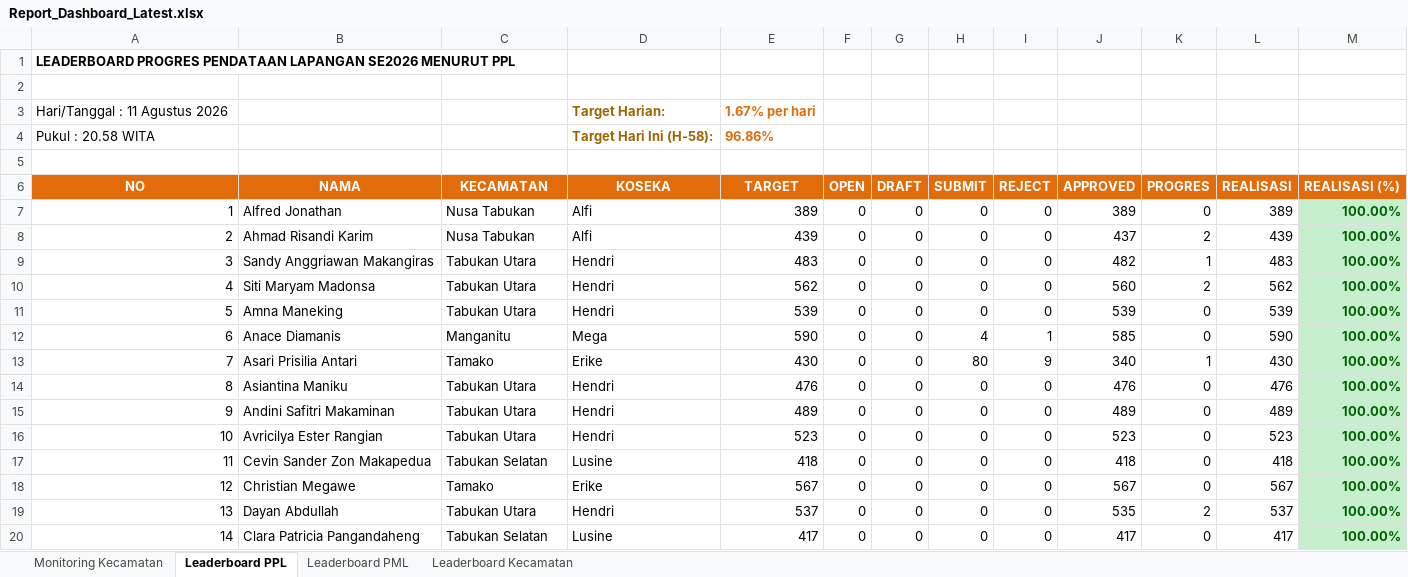
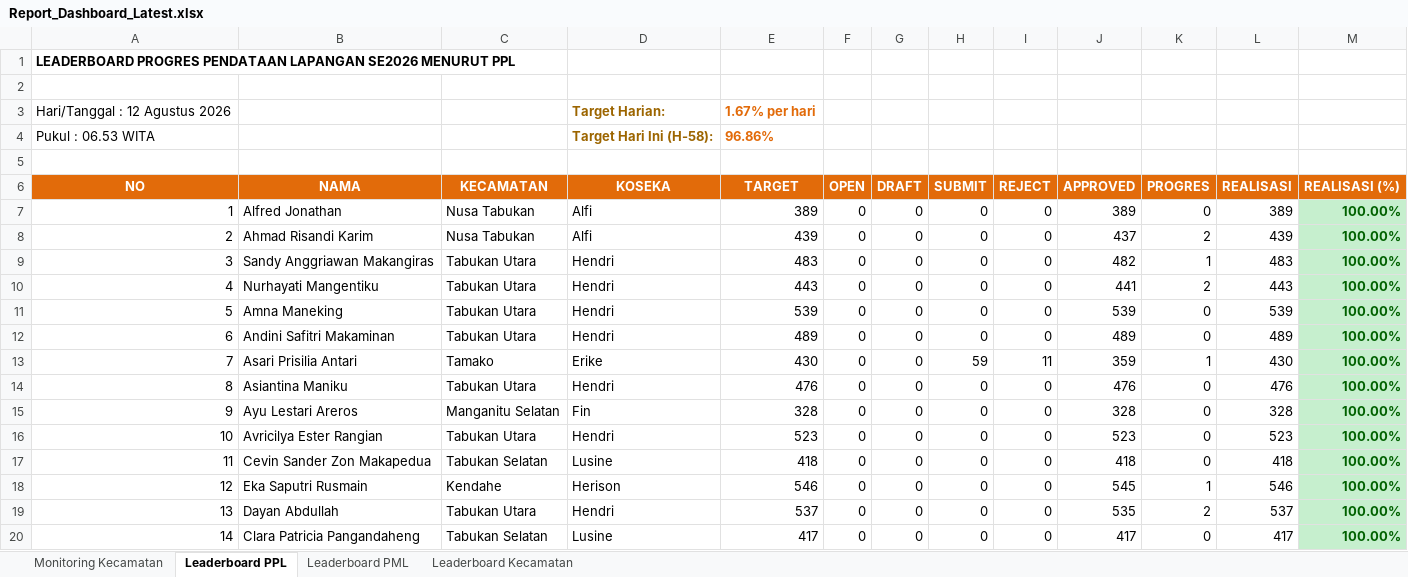
Before and after one commit to danimat15/fasih-sm-scrapper, an Excel workbook: dashboard/public/Report_Dashboard_Latest.xlsx, sheet Leaderboard PPL, drawn as a sheet; only a part is shown; values as stored, in another font and other column widths than the file's, no borders; the diff covers the shown part only; the diff names each change by its address in the sheet, - before the commit and + after, or states it on an @@ line.

```diff
--- a/dashboard/public/Report_Dashboard_Latest.xlsx (sheet Leaderboard PPL)
+++ b/dashboard/public/Report_Dashboard_Latest.xlsx (sheet Leaderboard PPL)
-A3 (NO): Hari/Tanggal : 11 Agustus 2026
+A3 (NO): Hari/Tanggal : 12 Agustus 2026
-A4 (NO): Pukul : 20.58 WITA
+A4 (NO): Pukul : 06.53 WITA
-B10 (NAMA): Siti Maryam Madonsa
+B10 (NAMA): Nurhayati Mangentiku
-E10 (TARGET): 562
+E10 (TARGET): 443
-J10 (APPROVED): 560
+J10 (APPROVED): 441
-L10 (REALISASI): 562
+L10 (REALISASI): 443
-B12 (NAMA): Anace Diamanis
+B12 (NAMA): Andini Safitri Makaminan
-C12 (KECAMATAN): Manganitu
+C12 (KECAMATAN): Tabukan Utara
-D12 (KOSEKA): Mega
+D12 (KOSEKA): Hendri
-E12 (TARGET): 590
+E12 (TARGET): 489
-H12 (SUBMIT): 4
+H12 (SUBMIT): 0
-I12 (REJECT): 1
+I12 (REJECT): 0
-J12 (APPROVED): 585
+J12 (APPROVED): 489
-L12 (REALISASI): 590
+L12 (REALISASI): 489
-H13 (SUBMIT): 80
+H13 (SUBMIT): 59
-I13 (REJECT): 9
+I13 (REJECT): 11
-J13 (APPROVED): 340
+J13 (APPROVED): 359
-B15 (NAMA): Andini Safitri Makaminan
+B15 (NAMA): Ayu Lestari Areros
-C15 (KECAMATAN): Tabukan Utara
+C15 (KECAMATAN): Manganitu Selatan
-D15 (KOSEKA): Hendri
+D15 (KOSEKA): Fin
-E15 (TARGET): 489
+E15 (TARGET): 328
-J15 (APPROVED): 489
+J15 (APPROVED): 328
-L15 (REALISASI): 489
+L15 (REALISASI): 328
-B18 (NAMA): Christian Megawe
+B18 (NAMA): Eka Saputri Rusmain
-C18 (KECAMATAN): Tamako
+C18 (KECAMATAN): Kendahe
-D18 (KOSEKA): Erike
+D18 (KOSEKA): Herison
-E18 (TARGET): 567
+E18 (TARGET): 546
-J18 (APPROVED): 567
+J18 (APPROVED): 545
-K18 (PROGRES): 0
+K18 (PROGRES): 1
-L18 (REALISASI): 567
+L18 (REALISASI): 546
```
Also changed, not shown: 8 added rows, 8 removed rows, 827 edited cells and cell formats elsewhere in this sheet, sheet Leaderboard PML, sheet Monitoring Kecamatan, sheet Leaderboard Kecamatan, dashboard/public/Monev_Pendataan_SE2026_Morning.xlsx, dashboard/public/Report_Dashboard_Morning.xlsx, 15 other files.
